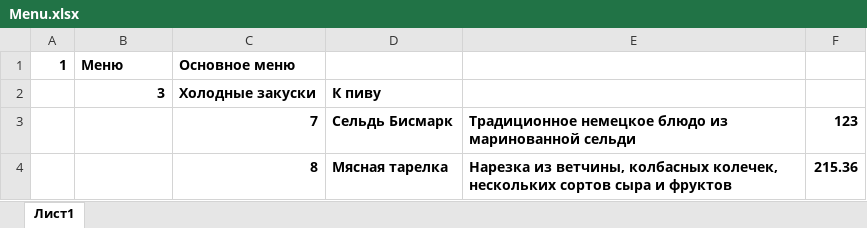
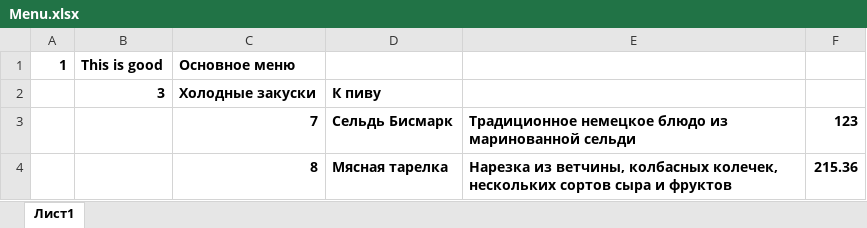
Before and after one commit to cyrillus31/Restaurant-API-project, an Excel workbook: admin/Menu.xlsx, sheet Лист1, drawn as a sheet; only a part is shown; values as stored, in another font and other column widths than the file's, no borders; the diff names each change by its address in the sheet, - before the commit and + after, or states it on an @@ line.

```diff
--- a/admin/Menu.xlsx (sheet Лист1)
+++ b/admin/Menu.xlsx (sheet Лист1)
-B1: Меню
+B1: This is good
```
Also changed, not shown: 11 other files.
